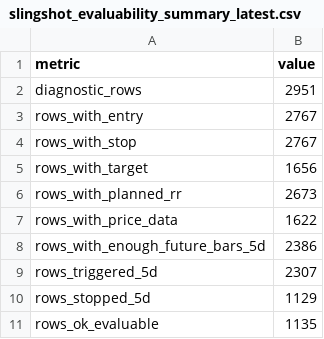
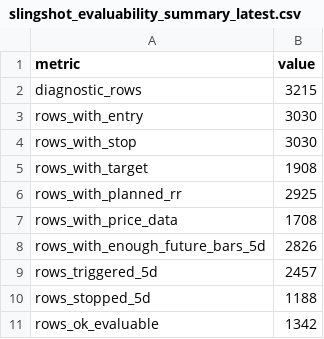
Before and after one commit to nellyagain/bonde, a CSV file: .claude/skills/llm-council/bonde_files 3/learning/slingshot_evaluability_summary_latest.csv, drawn as a sheet.

Commit message:
Sync Bonde council context bundle 2026-06-23

```diff
--- a/.claude/skills/llm-council/bonde_files 3/learning/slingshot_evaluability_summary_latest.csv
+++ b/.claude/skills/llm-council/bonde_files 3/learning/slingshot_evaluability_summary_latest.csv
@@ -1,11 +1,11 @@
 metric,value
-diagnostic_rows,2951
-rows_with_entry,2767
-rows_with_stop,2767
-rows_with_target,1656
-rows_with_planned_rr,2673
-rows_with_price_data,1622
-rows_with_enough_future_bars_5d,2386
-rows_triggered_5d,2307
-rows_stopped_5d,1129
-rows_ok_evaluable,1135
+diagnostic_rows,3215
+rows_with_entry,3030
+rows_with_stop,3030
+rows_with_target,1908
+rows_with_planned_rr,2925
+rows_with_price_data,1708
+rows_with_enough_future_bars_5d,2826
+rows_triggered_5d,2457
+rows_stopped_5d,1188
+rows_ok_evaluable,1342
```
